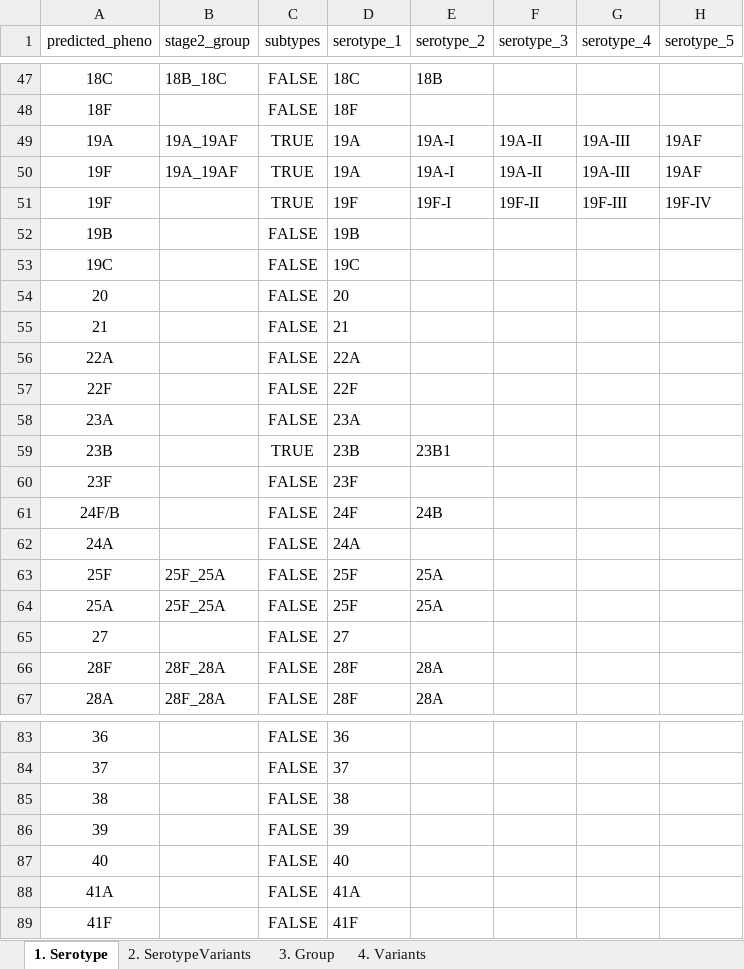
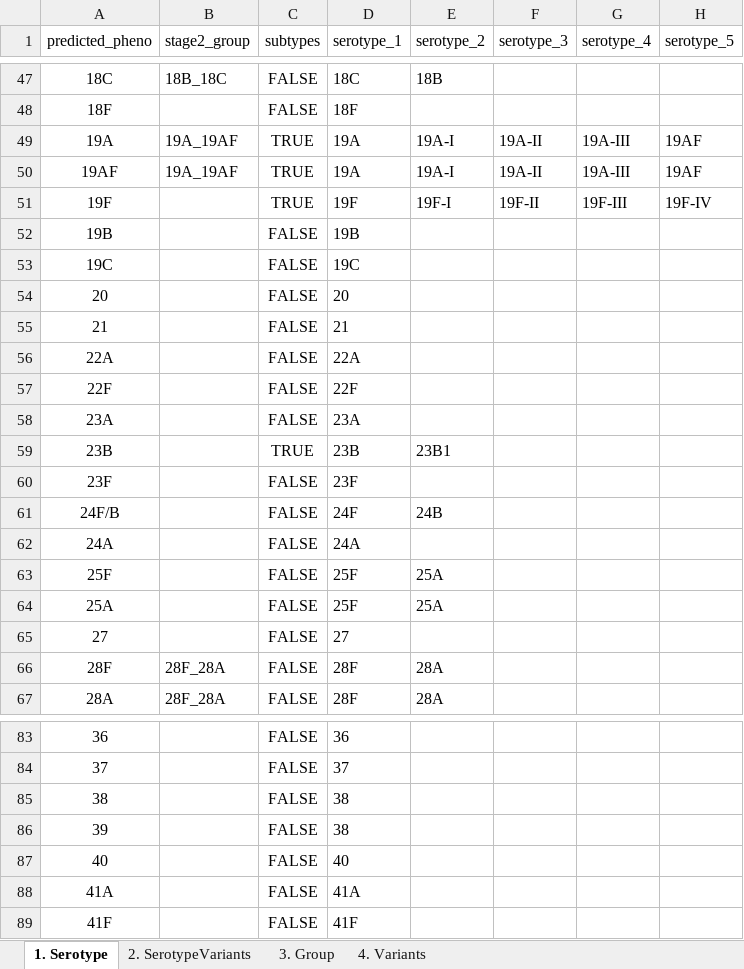
Before and after one commit to CarmenSheppard/PneumoKITy, an Excel workbook: Database_tools/CTVdb_import_standard_template.xlsx, sheet 1. Serotype, drawn as a sheet; only a part is shown, gaps mark what is left out; values as stored, in another font and other column widths than the file's, no borders; the diff names each change by its address in the sheet, - before the commit and + after, or states it on an @@ line.

```diff
--- a/Database_tools/CTVdb_import_standard_template.xlsx (sheet 1. Serotype)
+++ b/Database_tools/CTVdb_import_standard_template.xlsx (sheet 1. Serotype)
-A50 (predicted_pheno): 19F
+A50 (predicted_pheno): 19AF
-B63:B64 (stage2_group): 25F_25A
+B63:B64 (stage2_group): (empty)
-D86 (serotype_1): 39
+D86 (serotype_1): 38
```
Also changed, not shown: sheet 4. Variants, sheet 2. SerotypeVariants, sheet 3. Group, 2 other files.
